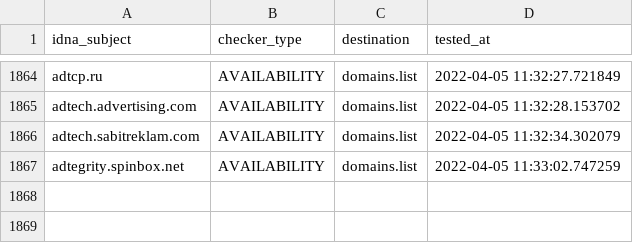
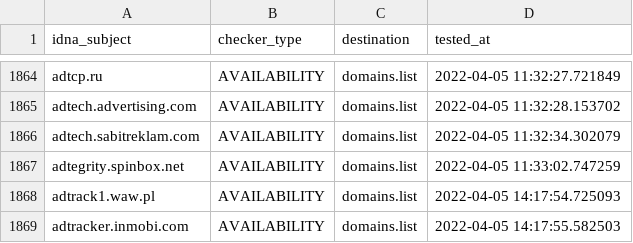
Before and after one commit to Ultimate-Hosts-Blacklist/Wiggum27_Blockers, a CSV file: .pyfunceble/inactive.csv, drawn as a sheet; only a part is shown, gaps mark what is left out.

```diff
--- a/.pyfunceble/inactive.csv
+++ b/.pyfunceble/inactive.csv
@@ -1867 +1867,3 @@ adtech.sabitreklam.com,AVAILABILITY,domains.list,2022-04-05 11:32:34.302079
 adtegrity.spinbox.net,AVAILABILITY,domains.list,2022-04-05 11:33:02.747259
+adtrack1.waw.pl,AVAILABILITY,domains.list,2022-04-05 14:17:54.725093
+adtracker.inmobi.com,AVAILABILITY,domains.list,2022-04-05 14:17:55.582503
```
Also changed, not shown: .pyfunceble/whois.csv, output/domains.list/continue.csv, 11 other files.
